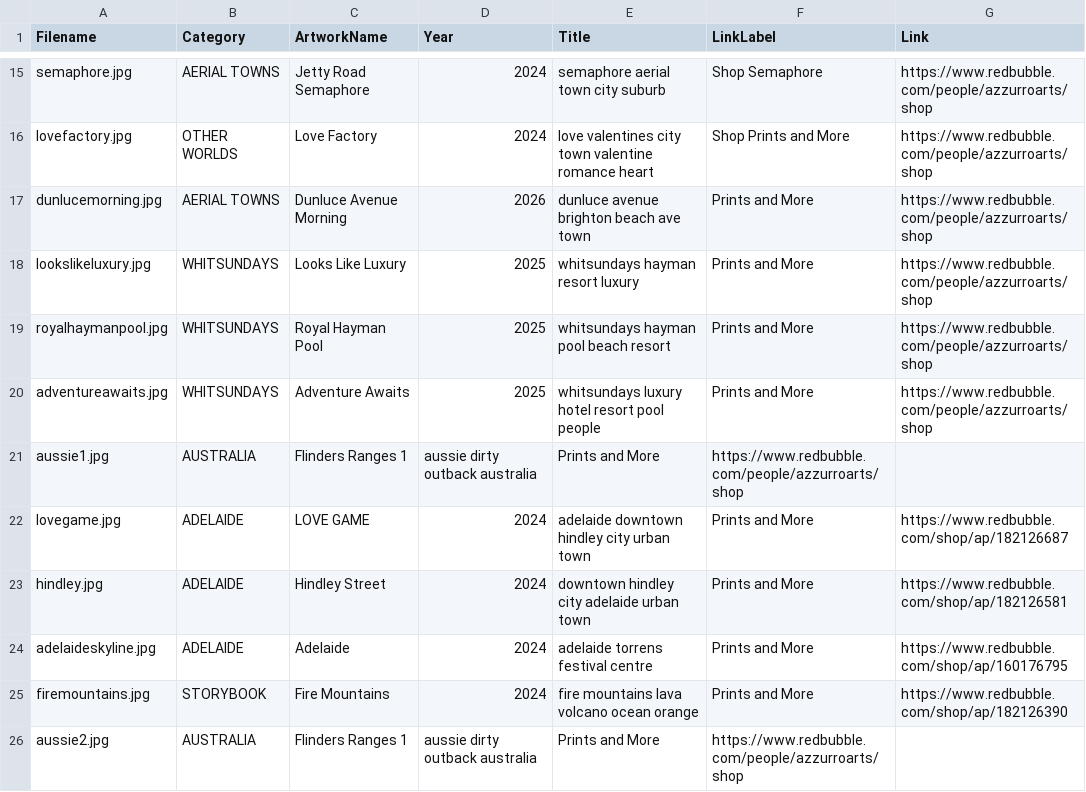
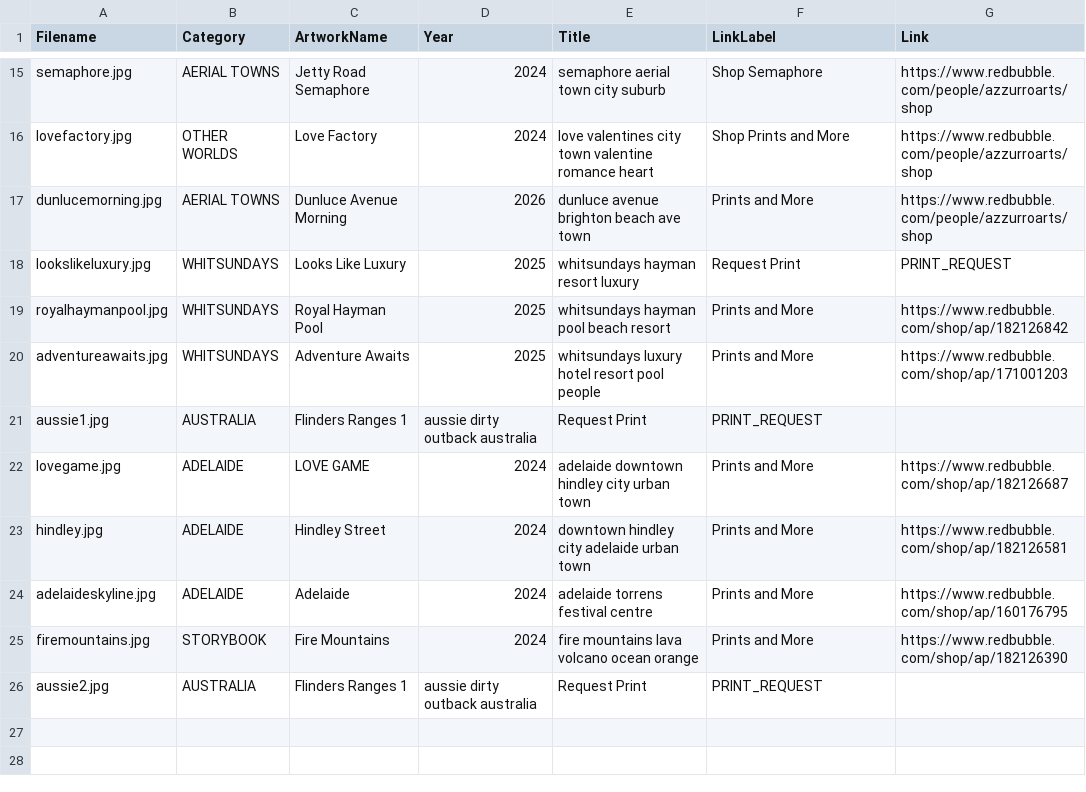
Before and after one commit to azzurroarts/illustrations, a CSV file: art.csv, drawn as a sheet; only a part is shown, gaps mark what is left out.

Commit message:
Update art.csv

```diff
--- a/art.csv
+++ b/art.csv
@@ -17,6 +17,6 @@ lovefactory.jpg,OTHER WORLDS,Love Factory,2024,love valentines city town valenti
 dunlucemorning.jpg,AERIAL TOWNS,Dunluce Avenue Morning,2026,dunluce avenue brighton beach ave town,Prints and More,https://www.redbubble.com/people/azzurroarts/shop
-lookslikeluxury.jpg,WHITSUNDAYS,Looks Like Luxury,2025,whitsundays hayman resort luxury, Prints and More, https://www.redbubble.com/people/azzurroarts/shop
-royalhaymanpool.jpg,WHITSUNDAYS,Royal Hayman Pool,2025,whitsundays hayman pool beach resort,Prints and More, https://www.redbubble.com/people/azzurroarts/shop
-adventureawaits.jpg,WHITSUNDAYS,Adventure Awaits,2025,whitsundays luxury hotel resort pool people,Prints and More, https://www.redbubble.com/people/azzurroarts/shop
-aussie1.jpg,AUSTRALIA,Flinders Ranges 1,aussie dirty outback australia,Prints and More, https://www.redbubble.com/people/azzurroarts/shop
+lookslikeluxury.jpg,WHITSUNDAYS,Looks Like Luxury,2025,whitsundays hayman resort luxury,Request Print,PRINT_REQUEST
+royalhaymanpool.jpg,WHITSUNDAYS,Royal Hayman Pool,2025,whitsundays hayman pool beach resort,Prints and More, https://www.redbubble.com/shop/ap/182126842
+adventureawaits.jpg,WHITSUNDAYS,Adventure Awaits,2025,whitsundays luxury hotel resort pool people,Prints and More, https://www.redbubble.com/shop/ap/171001203
+aussie1.jpg,AUSTRALIA,Flinders Ranges 1,aussie dirty outback australia,Request Print,PRINT_REQUEST
 lovegame.jpg,ADELAIDE,LOVE GAME,2024,adelaide downtown hindley city urban town,Prints and More, https://www.redbubble.com/shop/ap/182126687
@@ -25,2 +25,2 @@ adelaideskyline.jpg,ADELAIDE,Adelaide,2024,adelaide torrens festival centre,Prin
 firemountains.jpg,STORYBOOK,Fire Mountains,2024,fire mountains lava volcano ocean orange,Prints and More,https://www.redbubble.com/shop/ap/182126390
-aussie2.jpg,AUSTRALIA,Flinders Ranges 1,aussie dirty outback australia,Prints and More, https://www.redbubble.com/people/azzurroarts/shop
+aussie2.jpg,AUSTRALIA,Flinders Ranges 1,aussie dirty outback australia,Request Print,PRINT_REQUEST
```
